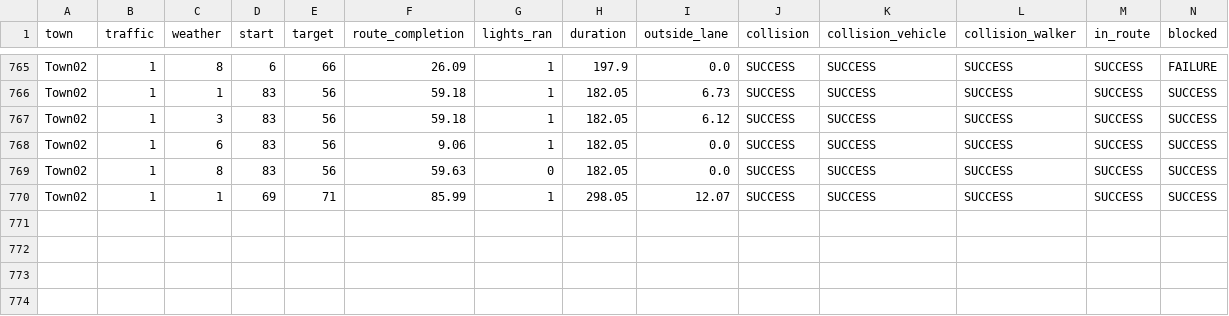
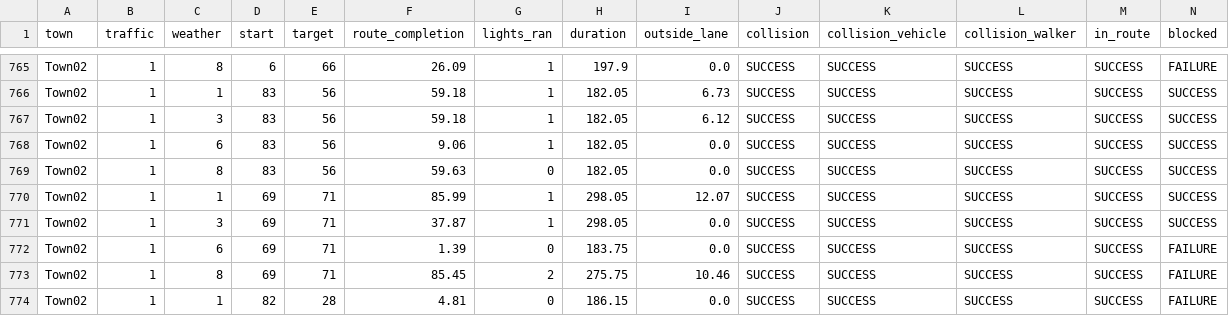
Before and after one commit to mael25/CBS2, a CSV file: results/config_nocrash_original.csv, drawn as a sheet; only a part is shown, gaps mark what is left out; the diff names each change by its address in the sheet, - before the commit and + after, or states it on an @@ line.

Commit message:
original

```diff
--- a/results/config_nocrash_original.csv
+++ b/results/config_nocrash_original.csv
+row 771: Town02 | 1 | 3 | 69 | 71 | 37.87 | 1 | 298.05 | 0.0 | SUCCESS | SUCCESS | SUCCESS | SUCCESS | SUCCESS
+row 772: Town02 | 1 | 6 | 69 | 71 | 1.39 | 0 | 183.75 | 0.0 | SUCCESS | SUCCESS | SUCCESS | SUCCESS | FAILURE
+row 773: Town02 | 1 | 8 | 69 | 71 | 85.45 | 2 | 275.75 | 10.46 | SUCCESS | SUCCESS | SUCCESS | SUCCESS | FAILURE
+row 774: Town02 | 1 | 1 | 82 | 28 | 4.81 | 0 | 186.15 | 0.0 | SUCCESS | SUCCESS | SUCCESS | SUCCESS | FAILURE
```
